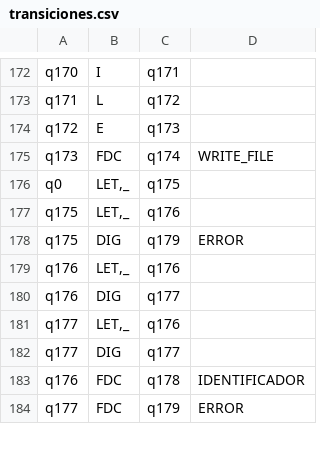
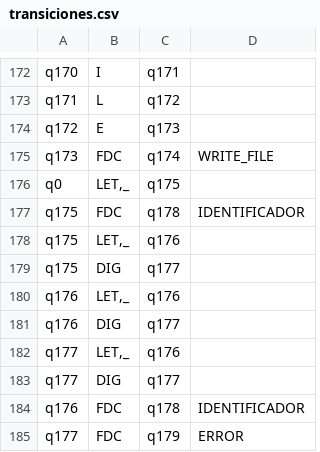
Before and after one commit to danielagpevallejo-afk/Base_De_Datos, a CSV file: Data/Seed/transiciones.csv, drawn as a sheet; only a part is shown, gaps mark what is left out.

Commit message:
Corregir reglas de identificadores

```diff
--- a/Data/Seed/transiciones.csv
+++ b/Data/Seed/transiciones.csv
@@ -176,4 +176,5 @@
 "q0","LET,_","q175",""
+"q175","FDC","q178","IDENTIFICADOR"
 "q175","LET,_","q176",""
-"q175","DIG","q179","ERROR"
+"q175","DIG","q177",""
 "q176","LET,_","q176",""
```
Also changed, not shown: 5 other files.
